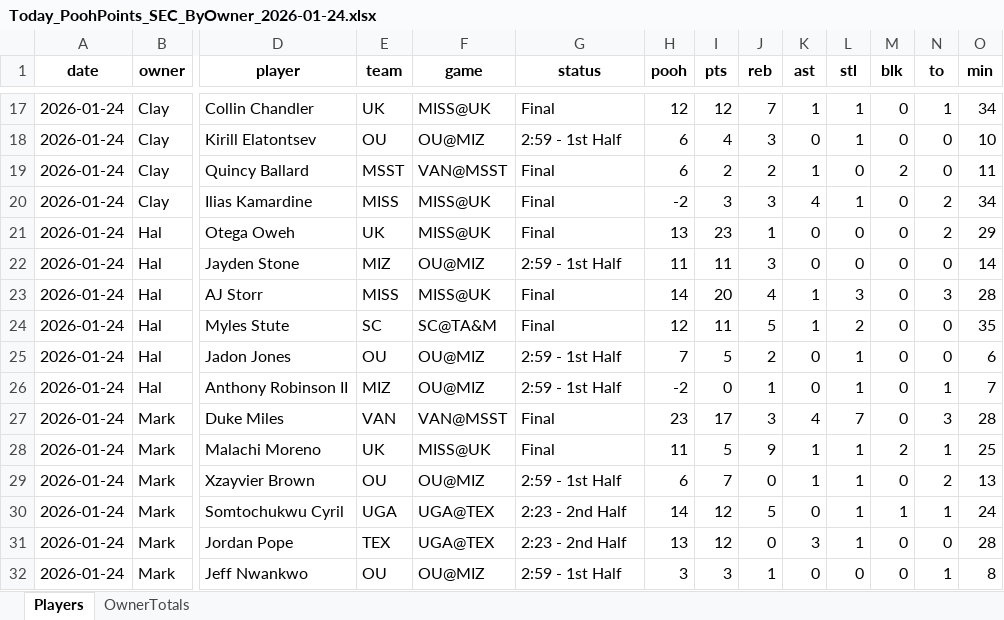
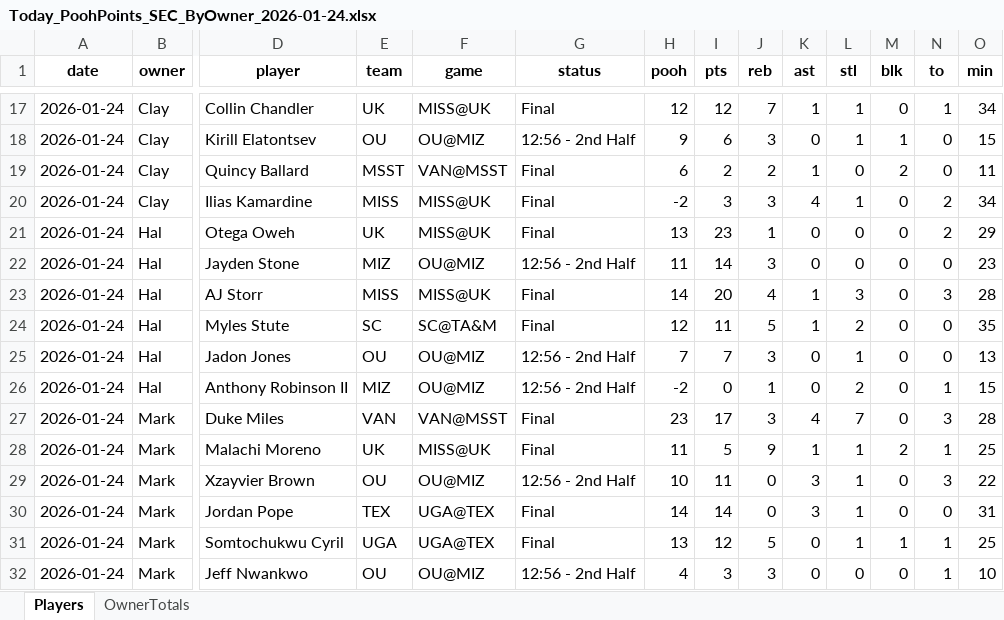
Before and after one commit to hal9000moncrief-dotcom/Pooh-League, an Excel workbook: docs/Today_PoohPoints_SEC_ByOwner_2026-01-24.xlsx, sheet Players, drawn as a sheet; only a part is shown, gaps mark what is left out; values as stored, in another font and other column widths than the file's, no borders; removed rows and columns are numbered as before the commit, all else as after; rows hold the shown columns only; the diff covers the shown part only; the diff names each change by its address in the sheet, - before the commit and + after, or states it on an @@ line.

Commit message:
Update Pooh Points site

```diff
--- a/docs/Today_PoohPoints_SEC_ByOwner_2026-01-24.xlsx (sheet Players)
+++ b/docs/Today_PoohPoints_SEC_ByOwner_2026-01-24.xlsx (sheet Players)
-G18 (status): 2:59 - 1st Half
+G18 (status): 12:56 - 2nd Half
-H18 (pooh): 6
+H18 (pooh): 9
-I18 (pts): 4
+I18 (pts): 6
-M18 (blk): 0
+M18 (blk): 1
-O18 (min): 10
+O18 (min): 15
-G22 (status): 2:59 - 1st Half
+G22 (status): 12:56 - 2nd Half
-I22 (pts): 11
+I22 (pts): 14
-O22 (min): 14
+O22 (min): 23
-G25:G26 (status): 2:59 - 1st Half
+G25:G26 (status): 12:56 - 2nd Half
-I25 (pts): 5
+I25 (pts): 7
-J25 (reb): 2
+J25 (reb): 3
-O25 (min): 6
+O25 (min): 13
-L26 (stl): 1
+L26 (stl): 2
-O26 (min): 7
+O26 (min): 15
-G29 (status): 2:59 - 1st Half
+G29 (status): 12:56 - 2nd Half
-H29 (pooh): 6
+H29 (pooh): 10
-I29 (pts): 7
+I29 (pts): 11
-K29 (ast): 1
+K29 (ast): 3
-N29 (to): 2
+N29 (to): 3
-O29 (min): 13
+O29 (min): 22
+row 30: 2026-01-24 | Mark | Jordan Pope | TEX | UGA@TEX | Final | 14 | 14 | 0 | 3 | 1 | 0 | 0 | 31
-G31 (status): 2:23 - 2nd Half
+G31 (status): Final
-H31 (pooh): 14
+H31 (pooh): 13
-O31 (min): 24
+O31 (min): 25
-row 31: 2026-01-24 | Mark | Jordan Pope | TEX | UGA@TEX | 2:23 - 2nd Half | 13 | 12 | 0 | 3 | 1 | 0 | 0 | 28
-G32 (status): 2:59 - 1st Half
+G32 (status): 12:56 - 2nd Half
-H32 (pooh): 3
+H32 (pooh): 4
-J32 (reb): 1
+J32 (reb): 3
-O32 (min): 8
+O32 (min): 10
```
Also changed, not shown: 11 added rows, 8 removed rows and 59 edited cells elsewhere in this sheet, sheet OwnerTotals, 2 other files.
